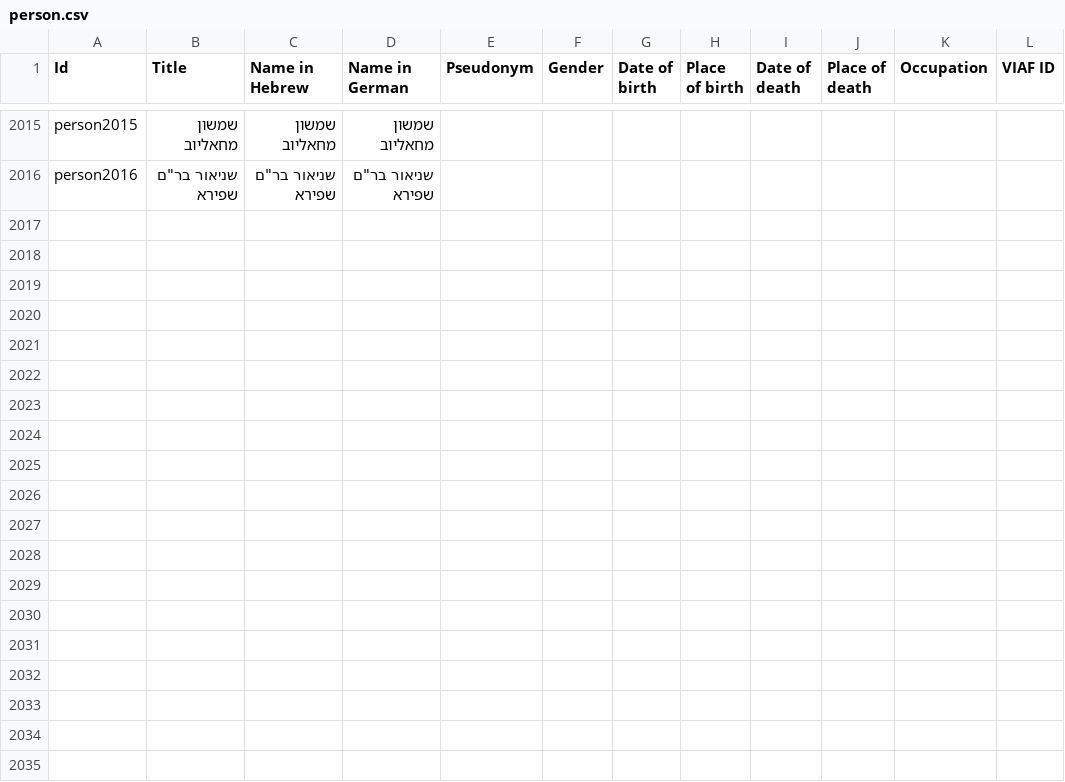
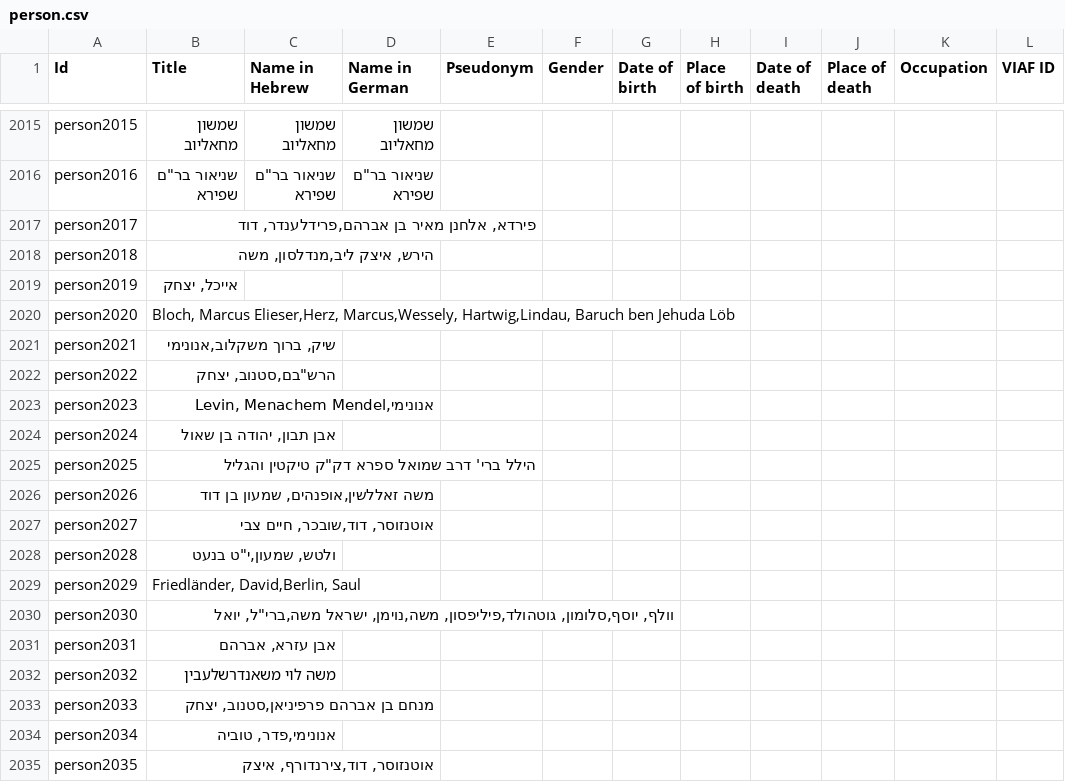
Before and after one commit to Gizra/haskala, a CSV file: haskala/modules/custom/haskala_migrate/csv/node/person.csv, drawn as a sheet; only a part is shown, gaps mark what is left out; the diff covers the shown part only; the diff names each change by its address in the sheet, - before the commit and + after, or states it on an @@ line.

```diff
--- a/haskala/modules/custom/haskala_migrate/csv/node/person.csv
+++ b/haskala/modules/custom/haskala_migrate/csv/node/person.csv
+row 2017: person2017 | פירדא, אלחנן מאיר בן אברהם,פרידלענדר, דוד
+row 2018: person2018 | הירש, איצק ליב,מנדלסון, משה
+row 2019: person2019 | אייכל, יצחק
+row 2020: person2020 | Bloch, Marcus Elieser,Herz, Marcus,Wessely, Hartwig,Lindau, Baruch ben Jehuda Löb
+row 2021: person2021 | שיק, ברוך משקלוב,אנונימי
+row 2022: person2022 | הרש"בם,סטנוב, יצחק
+row 2023: person2023 | אנונימי,Levin, Menachem Mendel
+row 2024: person2024 | אבן תבון, יהודה בן שאול
+row 2025: person2025 | הילל ברי' דרב שמואל ספרא דק"ק טיקטין והגליל
+row 2026: person2026 | משה זאללשין,אופנהים, שמעון בן דוד
+row 2027: person2027 | אוטנזוסר, דוד,שובכר, חיים צבי
+row 2028: person2028 | ולטש, שמעון,י"ט בנעט
+row 2029: person2029 | Friedländer, David,Berlin, Saul
+row 2030: person2030 | וולף, יוסף,סלומון, גוטהולד,פיליפסון, משה,נוימן, ישראל משה,ברי"ל, יואל
+row 2031: person2031 | אבן עזרא, אברהם
+row 2032: person2032 | משה לוי משאנדרשלעבין
+row 2033: person2033 | מנחם בן אברהם פרפיניאן,סטנוב, יצחק
+row 2034: person2034 | אנונימי,פדר, טוביה
+row 2035: person2035 | אוטנזוסר, דוד,צירנדורף, איצק
```
Also changed, not shown: 13 added rows elsewhere in this file, 5 other files.
